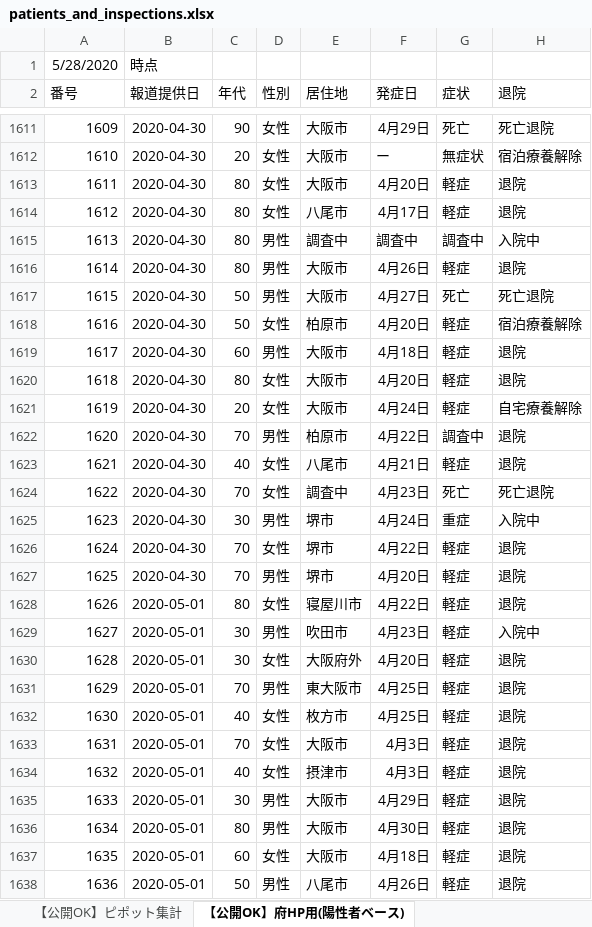
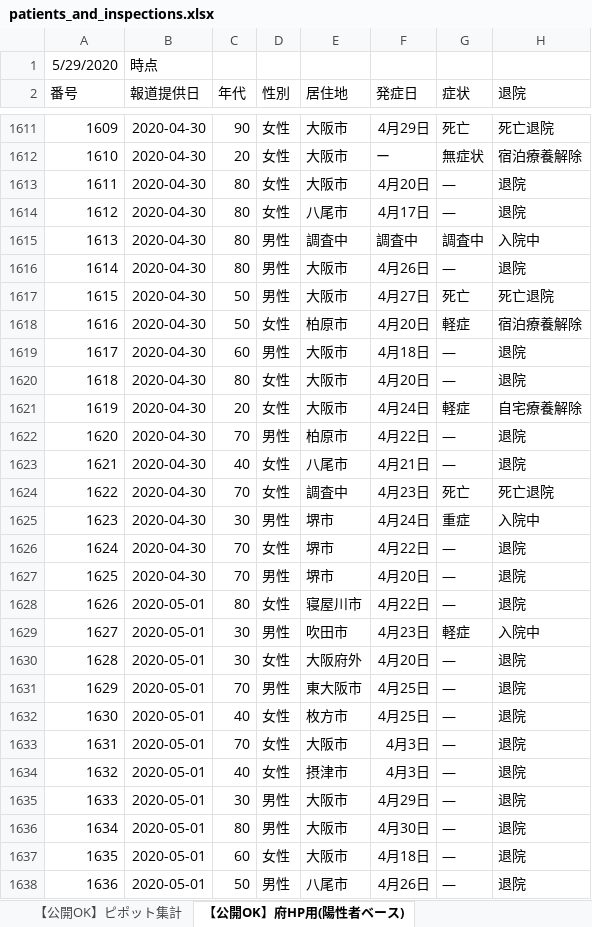
Before and after one commit to y-chan/covid19-tokyo, an Excel workbook: data/patients_and_inspections.xlsx, sheet 【公開OK】府HP用(陽性者ベース), drawn as a sheet; only a part is shown, gaps mark what is left out; values as stored, in another font and other column widths than the file's, no borders; the diff covers the shown part only; the diff names each change by its address in the sheet, - before the commit and + after, or states it on an @@ line.

```diff
--- a/data/patients_and_inspections.xlsx (sheet 【公開OK】府HP用(陽性者ベース))
+++ b/data/patients_and_inspections.xlsx (sheet 【公開OK】府HP用(陽性者ベース))
-A1 (番号): 5/28/2020
+A1 (番号): 5/29/2020
-G1613:G1614 (症状): 軽症
+G1613:G1614 (症状): ―
-G1616 (症状): 軽症
+G1616 (症状): ―
-G1619:G1620 (症状): 軽症
+G1619:G1620 (症状): ―
-G1622 (症状): 調査中
+G1622 (症状): ―
-G1623 (症状): 軽症
+G1623 (症状): ―
-G1626:G1628 (症状): 軽症
+G1626:G1628 (症状): ―
-G1630:G1638 (症状): 軽症
+G1630:G1638 (症状): ―
```
Also changed, not shown: 509 edited cells elsewhere in this sheet, sheet 【公開OK】コロナサイト用（日付ベース）, sheet 【公開OK】ピポット集計, data/contacts1.xlsx, data/contacts2.xlsx, 1 other file.
